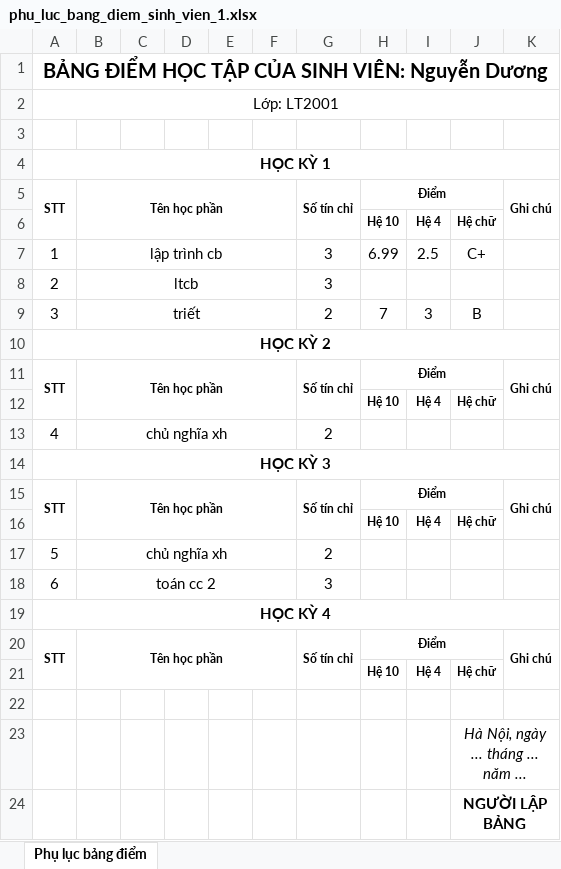
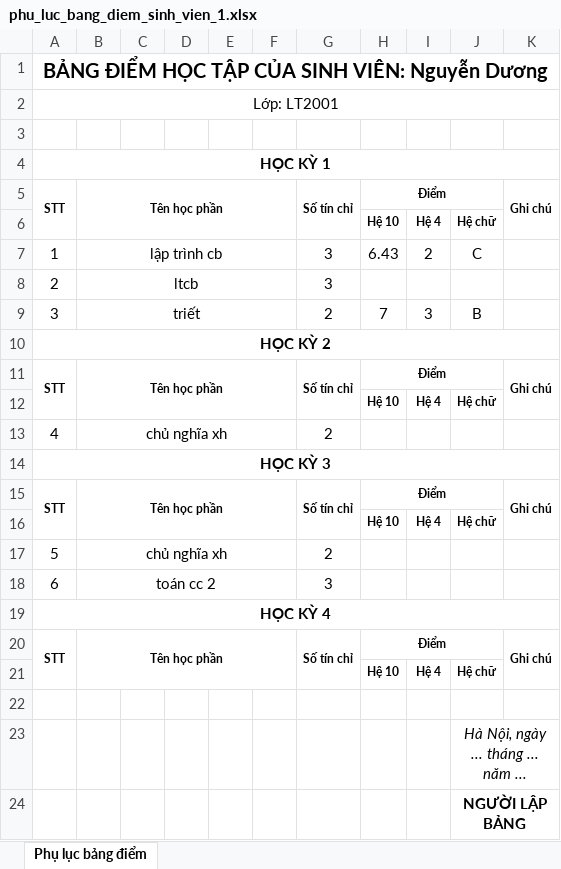
Before and after one commit to ductrong203/KMA_MM, an Excel workbook: kma_mm/kma_be/src/exports/phulucbang/phu_luc_bang_diem_sinh_vien_1.xlsx, sheet Phụ lục bảng điểm, drawn as a sheet; values as stored, in another font and other column widths than the file's, no borders; the diff names each change by its address in the sheet, - before the commit and + after, or states it on an @@ line.

```diff
--- a/kma_mm/kma_be/src/exports/phulucbang/phu_luc_bang_diem_sinh_vien_1.xlsx (sheet Phụ lục bảng điểm)
+++ b/kma_mm/kma_be/src/exports/phulucbang/phu_luc_bang_diem_sinh_vien_1.xlsx (sheet Phụ lục bảng điểm)
-H7: 6.99
+H7: 6.43
-I7: 2.5
+I7: 2
-J7: C+
+J7: C
```
Also changed, not shown: kma_mm/kma_be/src/exports/excel/danh_gia_diem_qua_trinh.xlsx, kma_mm/kma_be/src/exports/phulucbang/phu_luc_bang_diem_sinh_vien_6.xlsx, 1 other file.
